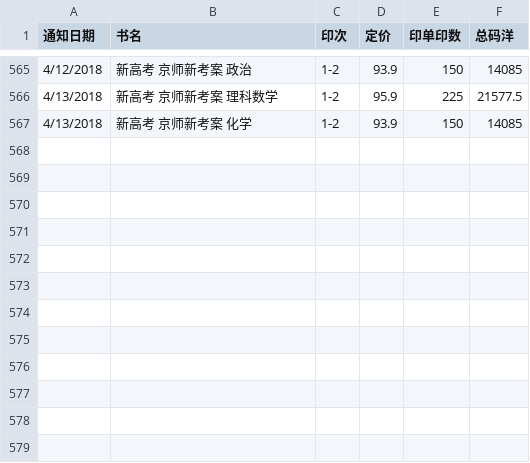
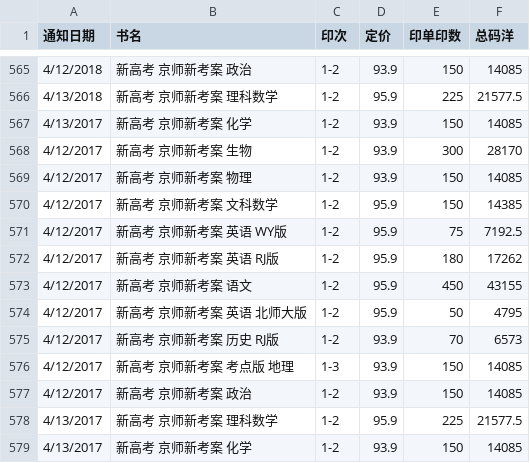
Before and after one commit to jeckzang/java, a CSV file: demo/src/main/resources/shengchan.csv, drawn as a sheet; only a part is shown, gaps mark what is left out.

```diff
--- a/demo/src/main/resources/shengchan.csv
+++ b/demo/src/main/resources/shengchan.csv
@@ -566,2 +566,14 @@
 4/13/2018,新高考 京师新考案 理科数学,1-2,95.9,225,21577.5
-4/13/2018,新高考 京师新考案 化学,1-2,93.9,150,14085
+4/13/2017,新高考 京师新考案 化学,1-2,93.9,150,14085
+4/12/2017,新高考 京师新考案 生物,1-2,93.9,300,28170
+4/12/2017,新高考 京师新考案 物理,1-2,93.9,150,14085
+4/12/2017,新高考 京师新考案 文科数学,1-2,95.9,150,14385
+4/12/2017,新高考 京师新考案 英语 WY版,1-2,95.9,75,7192.5
+4/12/2017,新高考 京师新考案 英语 RJ版,1-2,95.9,180,17262
+4/12/2017,新高考 京师新考案 语文,1-2,95.9,450,43155
+4/12/2017,新高考 京师新考案 英语 北师大版,1-2,95.9,50,4795
+4/12/2017,新高考 京师新考案  历史 RJ版,1-2,93.9,70,6573
+4/12/2017,新高考 京师新考案 考点版 地理,1-3,93.9,150,14085
+4/12/2017,新高考 京师新考案 政治,1-2,93.9,150,14085
+4/13/2017,新高考 京师新考案 理科数学,1-2,95.9,225,21577.5
+4/13/2017,新高考 京师新考案 化学,1-2,93.9,150,14085
```
Also changed, not shown: 17 other files.
